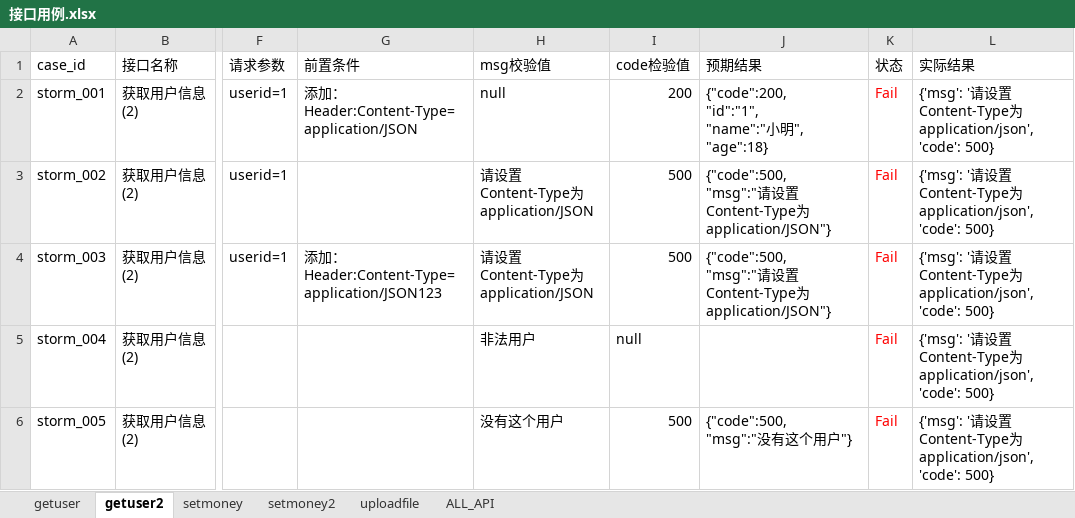
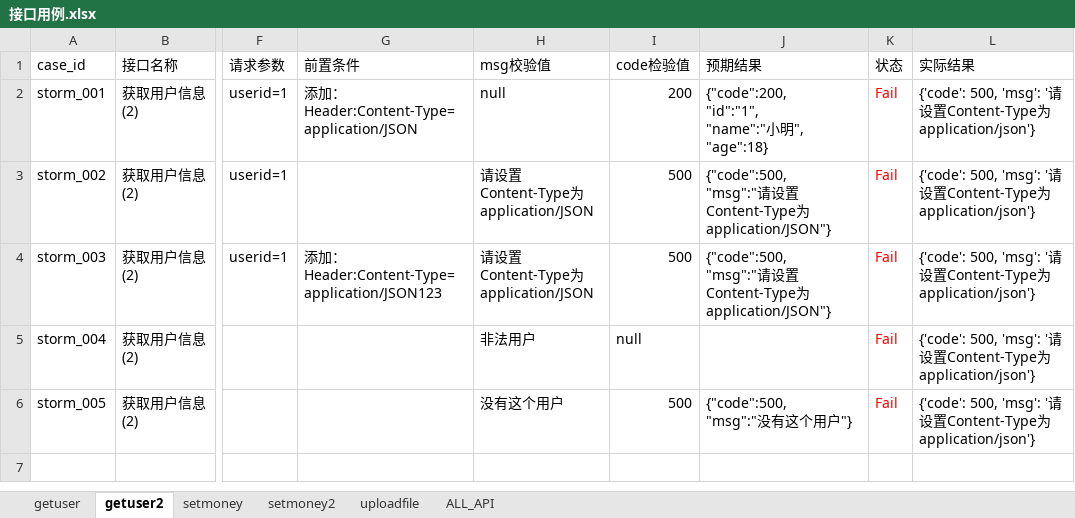
Before and after one commit to wfl19890917/API_AutoTest, an Excel workbook: data/接口用例.xlsx, sheet getuser2, drawn as a sheet; only a part is shown, gaps mark what is left out; values as stored, in another font and other column widths than the file's, no borders; the diff names each change by its address in the sheet, - before the commit and + after, or states it on an @@ line.

```diff
--- a/data/接口用例.xlsx (sheet getuser2)
+++ b/data/接口用例.xlsx (sheet getuser2)
-L2:L6 (实际结果): {'msg': '请设置Content-Type为application/json', 'code': 500}
+L2:L6 (实际结果): {'code': 500, 'msg': '请设置Content-Type为application/json'}
```
Also changed, not shown: sheet getuser, sheet setmoney2, sheet setmoney, sheet uploadfile, result/2019-08-08/接口用例.xlsx, 1 other file.
